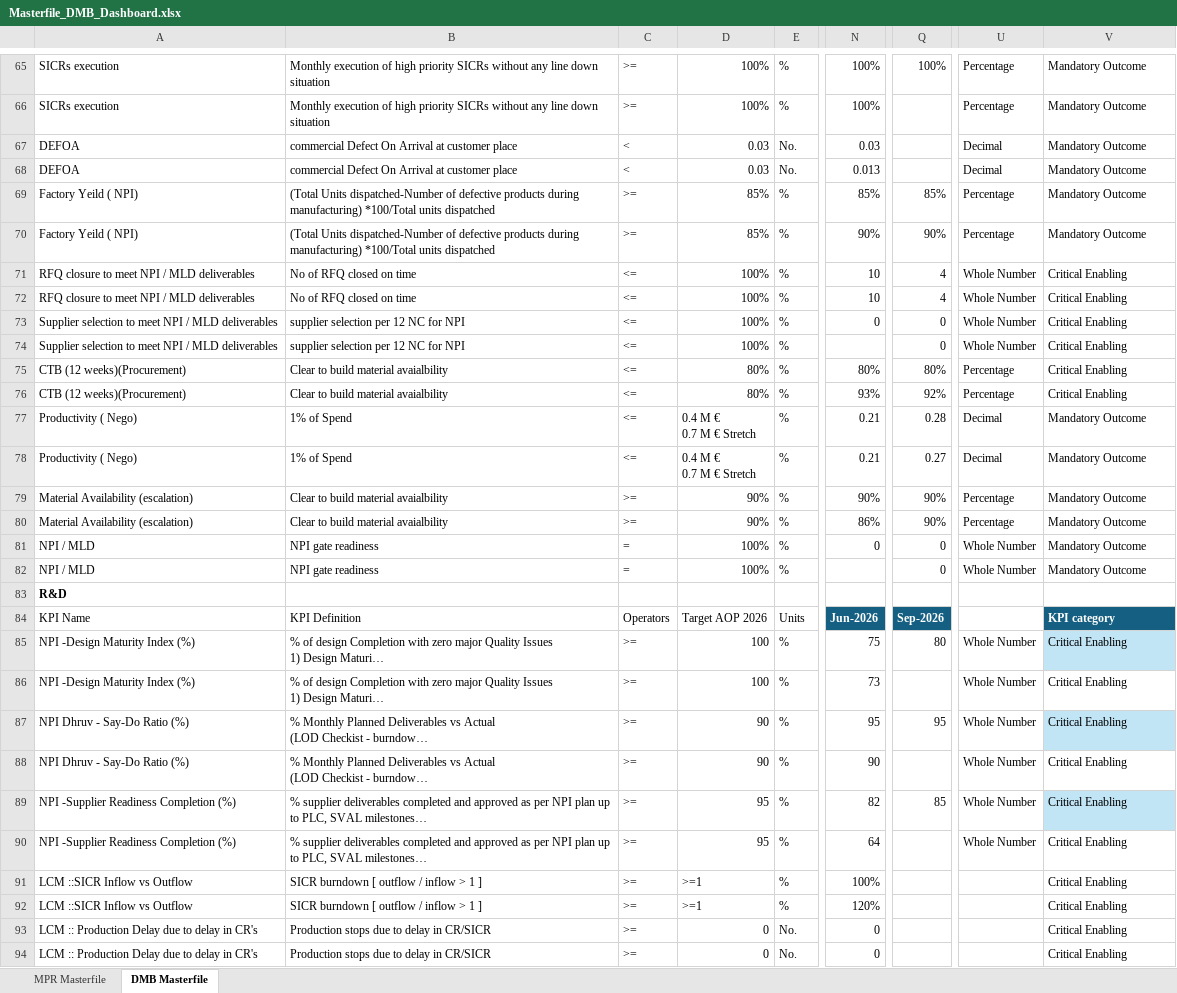
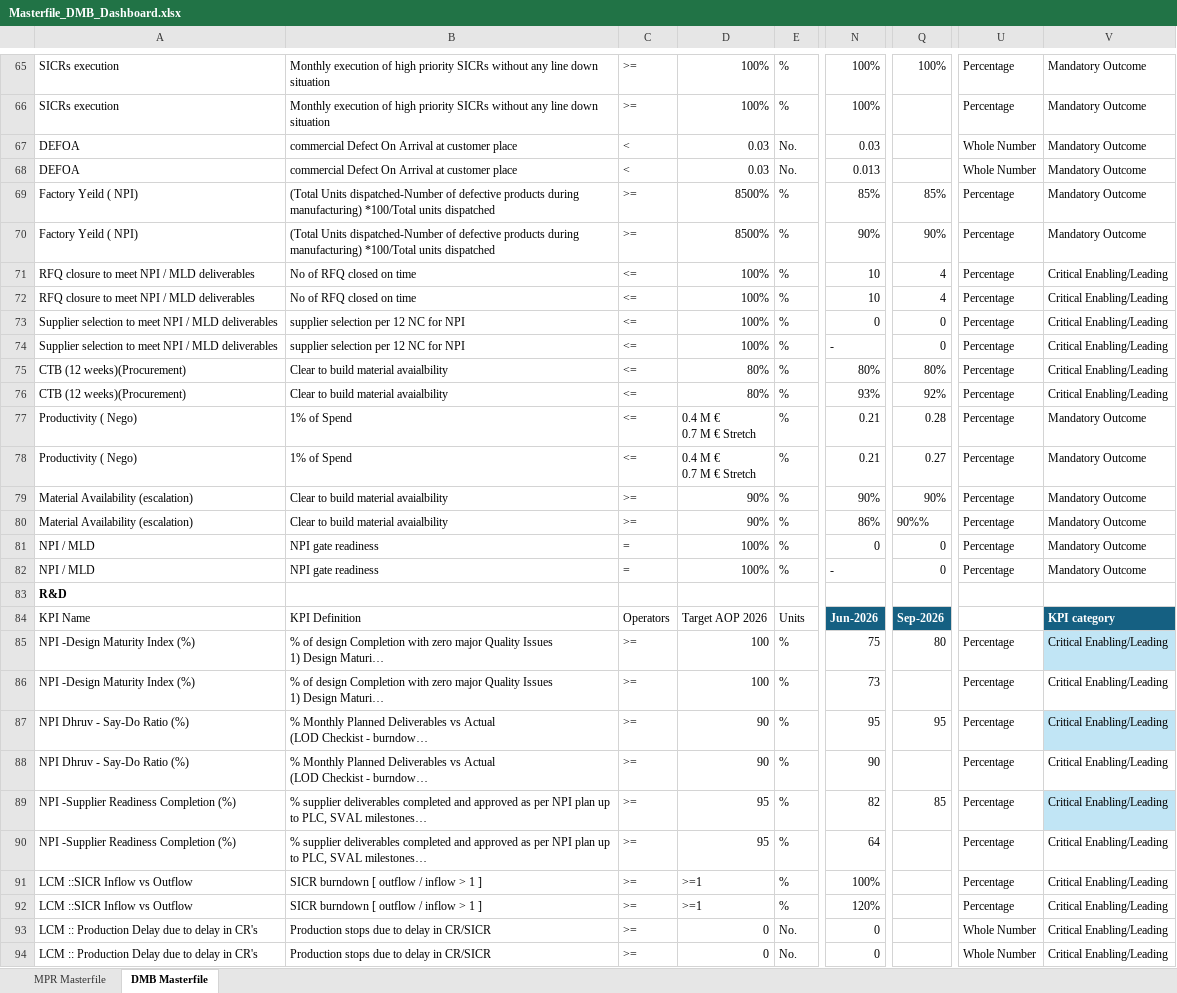
Before and after one commit to kavyabhardwajj30/DMB-Dashboard, an Excel workbook: data/Masterfile_DMB_Dashboard.xlsx, sheet DMB Masterfile, drawn as a sheet; only a part is shown, gaps mark what is left out; long unchanged cells end in …; values as stored, in another font and other column widths than the file's, no borders; table styles not drawn; the diff covers the shown part only; the diff names each change by its address in the sheet, - before the commit and + after, or states it on an @@ line.

Commit message:
Auto-sync Masterfile_DMB_Dashboard.xlsx from SharePoint via live sync [skip ci]

```diff
--- a/data/Masterfile_DMB_Dashboard.xlsx (sheet DMB Masterfile)
+++ b/data/Masterfile_DMB_Dashboard.xlsx (sheet DMB Masterfile)
-U67:U68: Decimal
+U67:U68: Whole Number
-D69:D70: 85%
+D69:D70: 8500%
-U71:U74: Whole Number
+U71:U74: Percentage
-V71:V76: Critical Enabling
+V71:V76: Critical Enabling/Leading
-N74: (empty)
+N74: -
-U77:U78: Decimal
+U77:U78: Percentage
-Q80: 90%
+Q80: 90%%
-U81:U82: Whole Number
+U81:U82: Percentage
-N82: (empty)
+N82: -
-U85:U90: Whole Number
+U85:U90: Percentage
-V85:V94: Critical Enabling
+V85:V94: Critical Enabling/Leading
-U91:U92: (empty)
+U91:U92: Percentage
-U93:U94: (empty)
+U93:U94: Whole Number
```
Also changed, not shown: 129 edited cells and cell formats elsewhere in this sheet, sheet MPR Masterfile, hidden cells.
